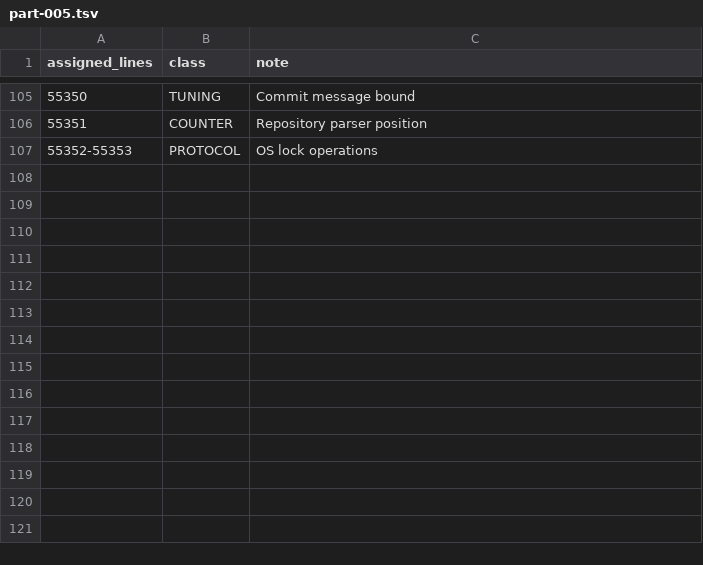
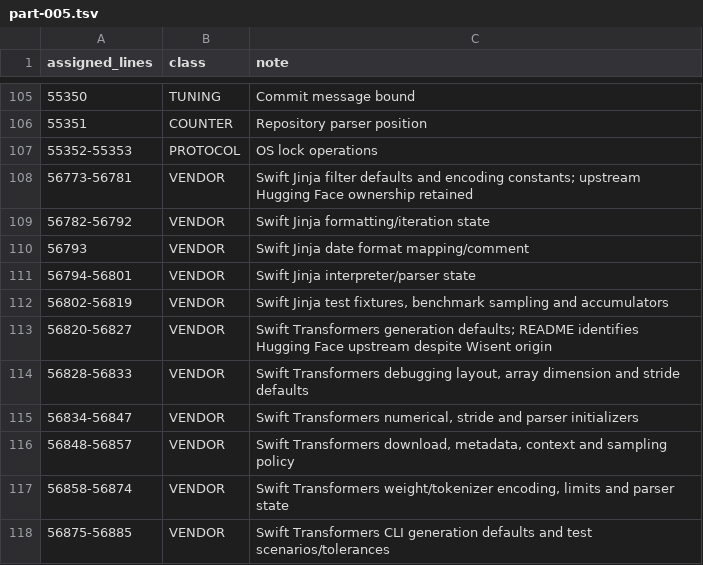
Before and after one commit to wisent-ai/probierz, a TSV file: test-results/hardcoded-numbers/classified/assigned/continued/part-005.tsv, drawn as a sheet; only a part is shown, gaps mark what is left out.

Commit message:
Classify fleet, model and hook numeric policies without changing operator controls

```diff
--- a/test-results/hardcoded-numbers/classified/assigned/continued/part-005.tsv
+++ b/test-results/hardcoded-numbers/classified/assigned/continued/part-005.tsv
@@ -107 +107,12 @@ assigned_lines	class	note
 55352-55353	PROTOCOL	OS lock operations
+56773-56781	VENDOR	Swift Jinja filter defaults and encoding constants; upstream Hugging Face ownership retained
+56782-56792	VENDOR	Swift Jinja formatting/iteration state
+56793	VENDOR	Swift Jinja date format mapping/comment
+56794-56801	VENDOR	Swift Jinja interpreter/parser state
+56802-56819	VENDOR	Swift Jinja test fixtures, benchmark sampling and accumulators
+56820-56827	VENDOR	Swift Transformers generation defaults; README identifies Hugging Face upstream despite Wisent origin
+56828-56833	VENDOR	Swift Transformers debugging layout, array dimension and stride defaults
+56834-56847	VENDOR	Swift Transformers numerical, stride and parser initializers
+56848-56857	VENDOR	Swift Transformers download, metadata, context and sampling policy
+56858-56874	VENDOR	Swift Transformers weight/tokenizer encoding, limits and parser state
+56875-56885	VENDOR	Swift Transformers CLI generation defaults and test scenarios/tolerances
```
Also changed, not shown: 6 other files.
